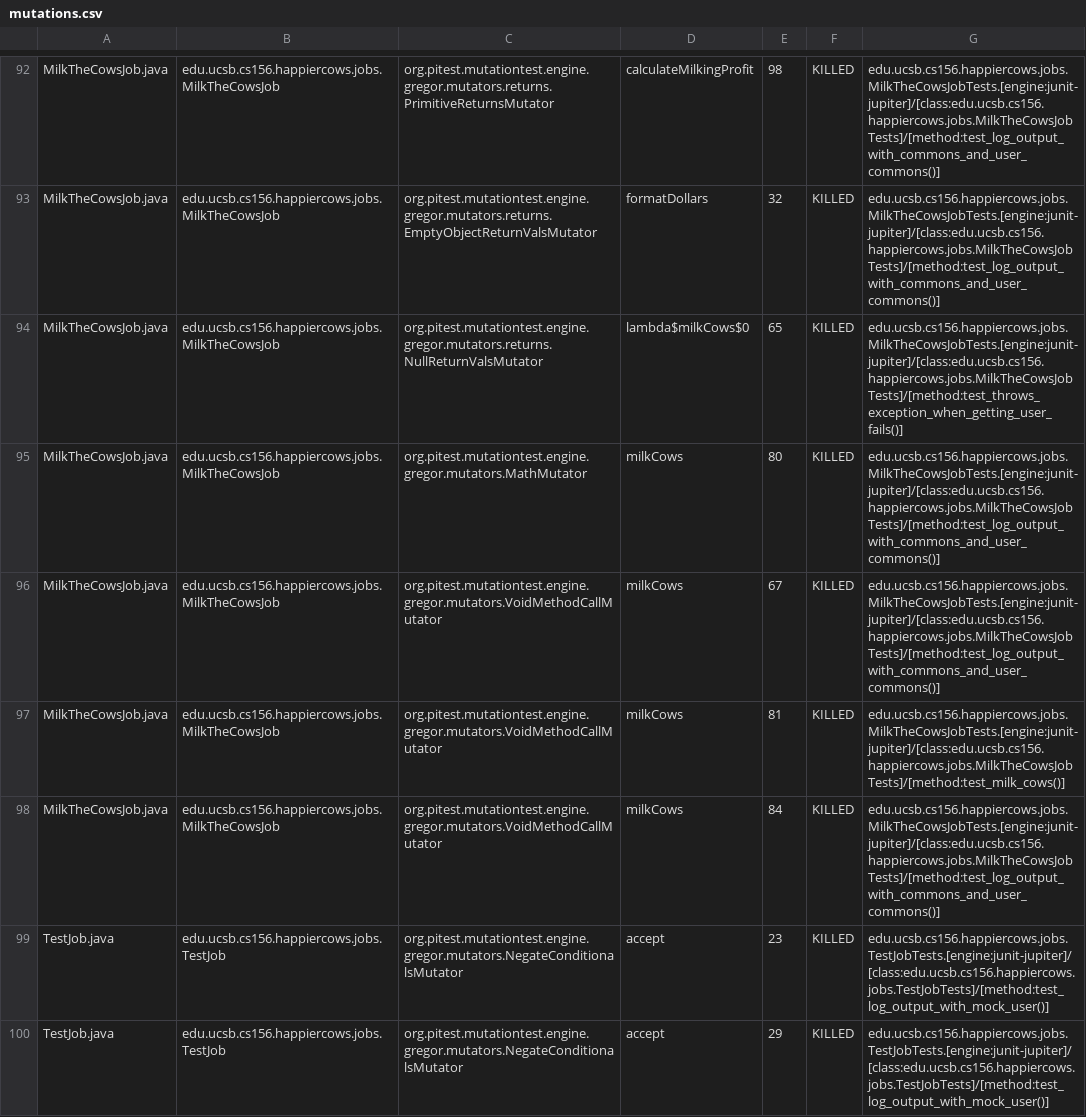
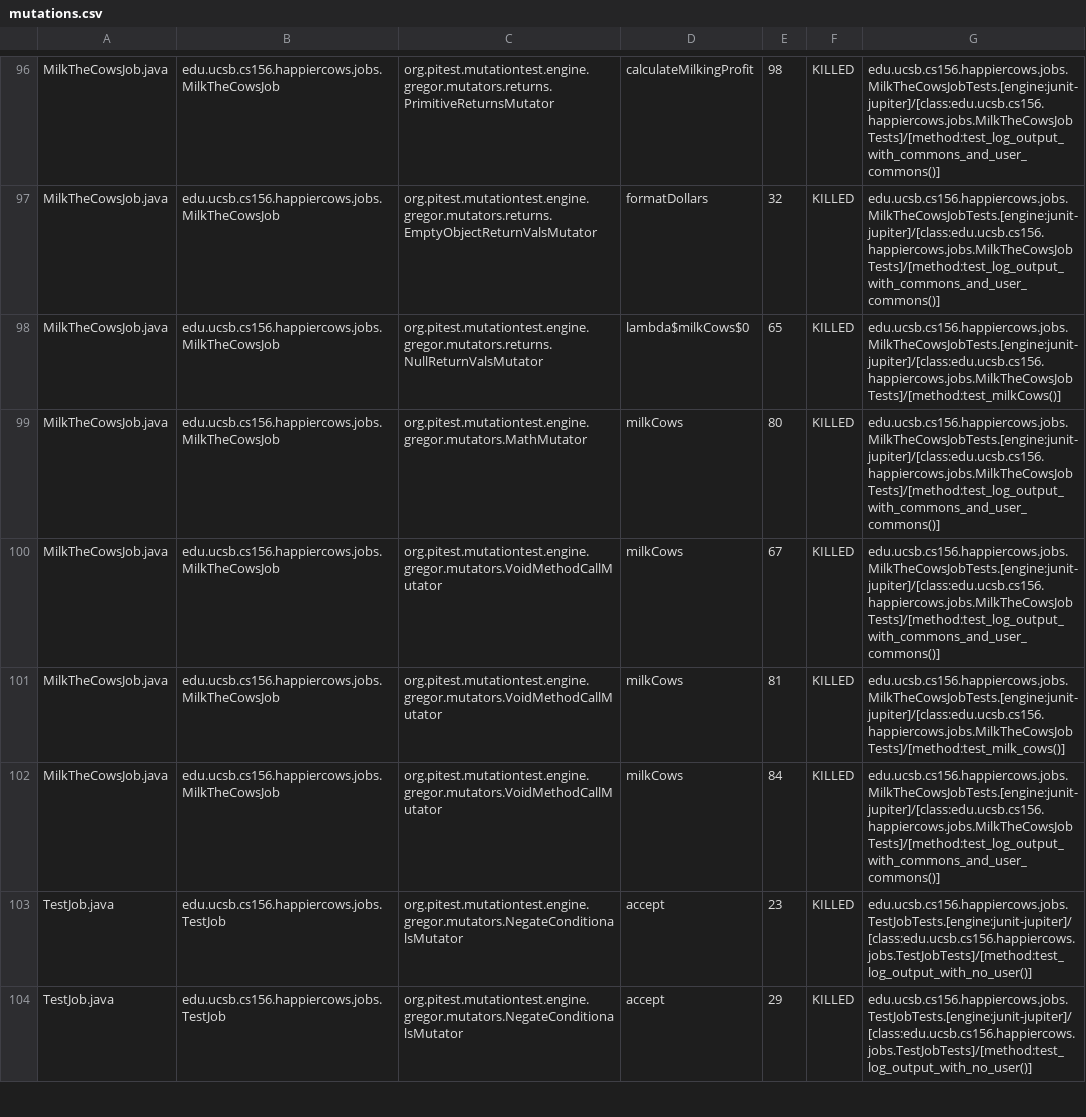
Before and after one commit to ucsb-cs156-s23/proj-happycows-s23-6pm-4, a CSV file: prs/72/pitest/mutations.csv, drawn as a sheet; only a part is shown, gaps mark what is left out; the diff covers the shown part only.

Commit message:
Deploying to gh-pages from @ ucsb-cs156-s23/proj-happycows-s23-6pm-4@d01792185086ff489bc882cc49571919cdbb0238 🚀

```diff
--- a/prs/72/pitest/mutations.csv
+++ b/prs/72/pitest/mutations.csv
@@ -93,3 +97,3 @@ MilkTheCowsJob.java,edu.ucsb.cs156.happiercows.jobs.MilkTheCowsJob,org.pitest.mu
 MilkTheCowsJob.java,edu.ucsb.cs156.happiercows.jobs.MilkTheCowsJob,org.pitest.mutationtest.engine.gregor.mutators.returns.EmptyObjectReturnValsMutator,formatDollars,32,KILLED,edu.ucsb.cs156.happiercows.jobs.MilkTheCowsJobTests.[engine:junit-jupiter]/[class:edu.ucsb.cs156.happiercows.jobs.MilkTheCowsJobTests]/[method:test_log_output_with_commons_and_user_commons()]
-MilkTheCowsJob.java,edu.ucsb.cs156.happiercows.jobs.MilkTheCowsJob,org.pitest.mutationtest.engine.gregor.mutators.returns.NullReturnValsMutator,lambda$milkCows$0,65,KILLED,edu.ucsb.cs156.happiercows.jobs.MilkTheCowsJobTests.[engine:junit-jupiter]/[class:edu.ucsb.cs156.happiercows.jobs.MilkTheCowsJobTests]/[method:test_throws_exception_when_getting_user_fails()]
+MilkTheCowsJob.java,edu.ucsb.cs156.happiercows.jobs.MilkTheCowsJob,org.pitest.mutationtest.engine.gregor.mutators.returns.NullReturnValsMutator,lambda$milkCows$0,65,KILLED,edu.ucsb.cs156.happiercows.jobs.MilkTheCowsJobTests.[engine:junit-jupiter]/[class:edu.ucsb.cs156.happiercows.jobs.MilkTheCowsJobTests]/[method:test_milkCows()]
 MilkTheCowsJob.java,edu.ucsb.cs156.happiercows.jobs.MilkTheCowsJob,org.pitest.mutationtest.engine.gregor.mutators.MathMutator,milkCows,80,KILLED,edu.ucsb.cs156.happiercows.jobs.MilkTheCowsJobTests.[engine:junit-jupiter]/[class:edu.ucsb.cs156.happiercows.jobs.MilkTheCowsJobTests]/[method:test_log_output_with_commons_and_user_commons()]
@@ -98,3 +102,3 @@ MilkTheCowsJob.java,edu.ucsb.cs156.happiercows.jobs.MilkTheCowsJob,org.pitest.mu
 MilkTheCowsJob.java,edu.ucsb.cs156.happiercows.jobs.MilkTheCowsJob,org.pitest.mutationtest.engine.gregor.mutators.VoidMethodCallMutator,milkCows,84,KILLED,edu.ucsb.cs156.happiercows.jobs.MilkTheCowsJobTests.[engine:junit-jupiter]/[class:edu.ucsb.cs156.happiercows.jobs.MilkTheCowsJobTests]/[method:test_log_output_with_commons_and_user_commons()]
-TestJob.java,edu.ucsb.cs156.happiercows.jobs.TestJob,org.pitest.mutationtest.engine.gregor.mutators.NegateConditionalsMutator,accept,23,KILLED,edu.ucsb.cs156.happiercows.jobs.TestJobTests.[engine:junit-jupiter]/[class:edu.ucsb.cs156.happiercows.jobs.TestJobTests]/[method:test_log_output_with_mock_user()]
-TestJob.java,edu.ucsb.cs156.happiercows.jobs.TestJob,org.pitest.mutationtest.engine.gregor.mutators.NegateConditionalsMutator,accept,29,KILLED,edu.ucsb.cs156.happiercows.jobs.TestJobTests.[engine:junit-jupiter]/[class:edu.ucsb.cs156.happiercows.jobs.TestJobTests]/[method:test_log_output_with_mock_user()]
+TestJob.java,edu.ucsb.cs156.happiercows.jobs.TestJob,org.pitest.mutationtest.engine.gregor.mutators.NegateConditionalsMutator,accept,23,KILLED,edu.ucsb.cs156.happiercows.jobs.TestJobTests.[engine:junit-jupiter]/[class:edu.ucsb.cs156.happiercows.jobs.TestJobTests]/[method:test_log_output_with_no_user()]
+TestJob.java,edu.ucsb.cs156.happiercows.jobs.TestJob,org.pitest.mutationtest.engine.gregor.mutators.NegateConditionalsMutator,accept,29,KILLED,edu.ucsb.cs156.happiercows.jobs.TestJobTests.[engine:junit-jupiter]/[class:edu.ucsb.cs156.happiercows.jobs.TestJobTests]/[method:test_log_output_with_no_user()]
```
Also changed, not shown: 4 added rows and 37 edited cells elsewhere in this file, 24 other files.
